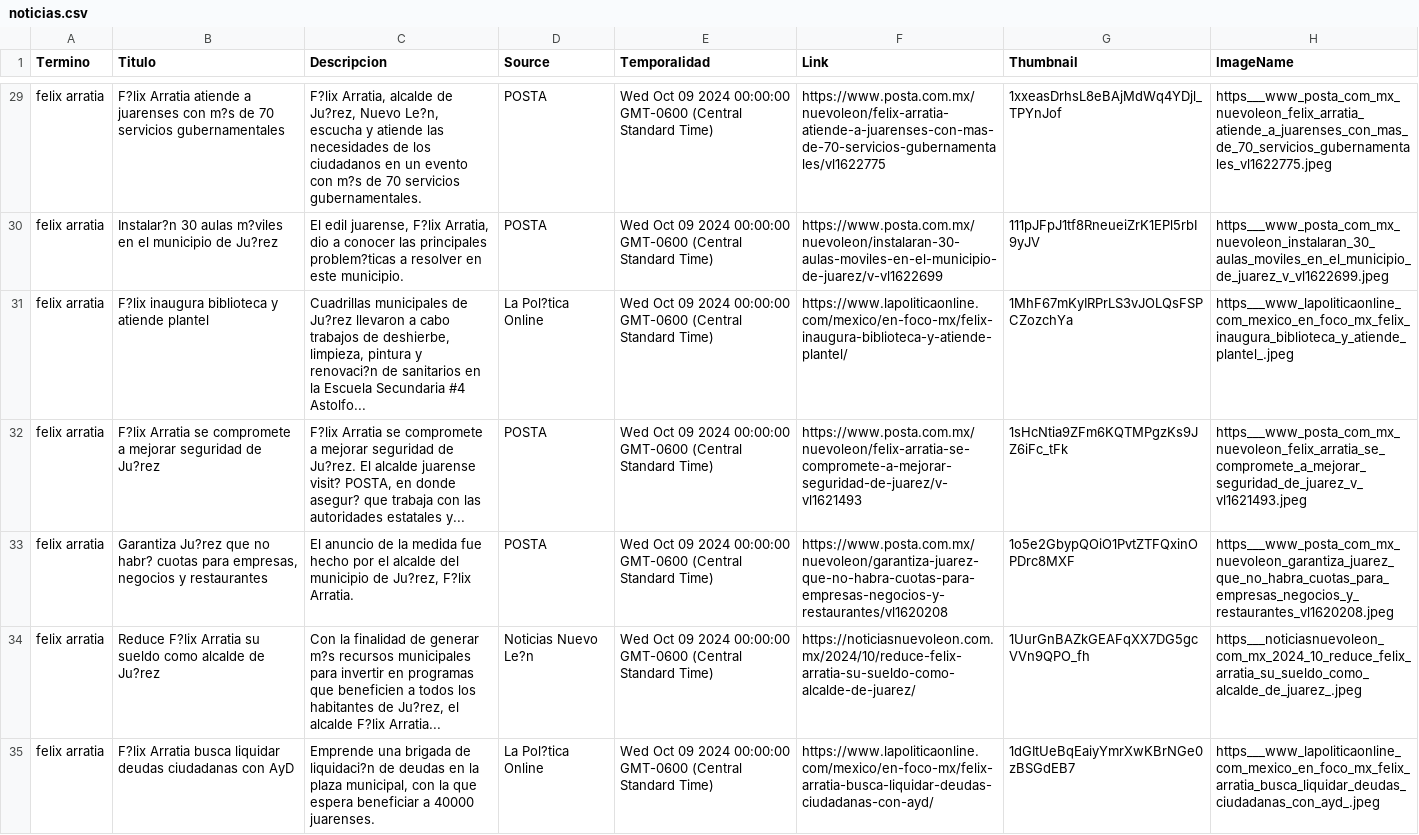
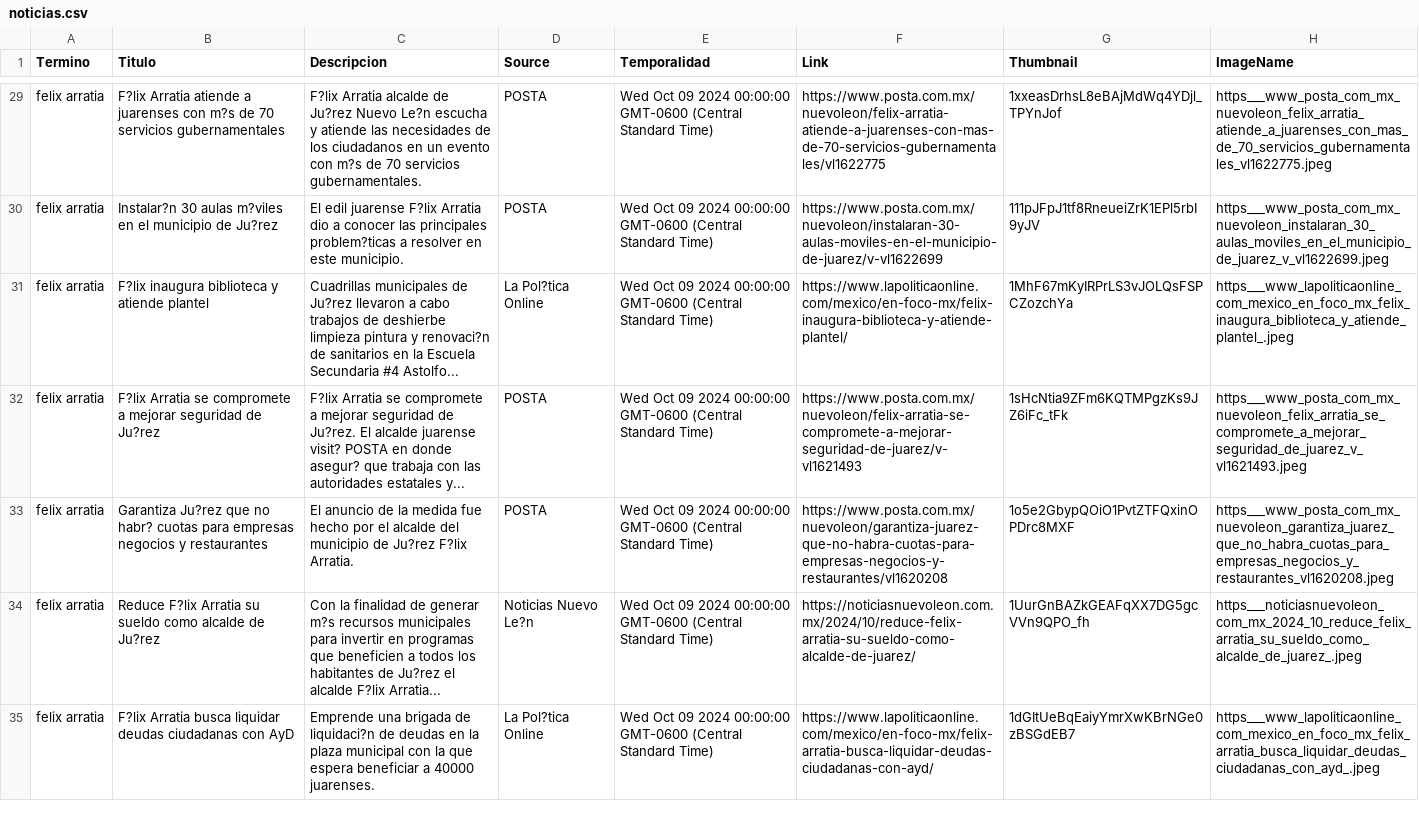
Before and after one commit to velverconsulting/soyjuarense-public, a CSV file: noticias.csv, drawn as a sheet; only a part is shown, gaps mark what is left out; the diff covers the shown part only; the diff names each change by its address in the sheet, - before the commit and + after, or states it on an @@ line.

Commit message:
Updated file with CSV data from Google Sheets on 2024-11-11T00:02:15.720Z

```diff
--- a/noticias.csv
+++ b/noticias.csv
-C29 (Descripcion): F?lix Arratia, alcalde de Ju?rez, Nuevo Le?n, escucha y…
+C29 (Descripcion): F?lix Arratia alcalde de Ju?rez Nuevo Le?n escucha y…
-C30 (Descripcion): El edil juarense, F?lix Arratia, dio a…
+C30 (Descripcion): El edil juarense F?lix Arratia dio a…
-C31 (Descripcion): …trabajos de deshierbe, limpieza, pintura y…
+C31 (Descripcion): …trabajos de deshierbe limpieza pintura y…
-C32 (Descripcion): …juarense visit? POSTA, en donde…
+C32 (Descripcion): …juarense visit? POSTA en donde…
-B33 (Titulo): …cuotas para empresas, negocios y…
+B33 (Titulo): …cuotas para empresas negocios y…
-C33 (Descripcion): …municipio de Ju?rez, F?lix Arratia.
+C33 (Descripcion): …municipio de Ju?rez F?lix Arratia.
-C34 (Descripcion): …habitantes de Ju?rez, el alcalde…
+C34 (Descripcion): …habitantes de Ju?rez el alcalde…
-C35 (Descripcion): …la plaza municipal, con la…
+C35 (Descripcion): …la plaza municipal con la…
```
Also changed, not shown: 1 added row and 63 edited cells elsewhere in this file.
